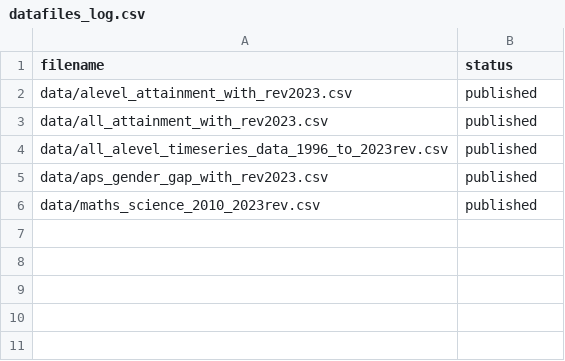
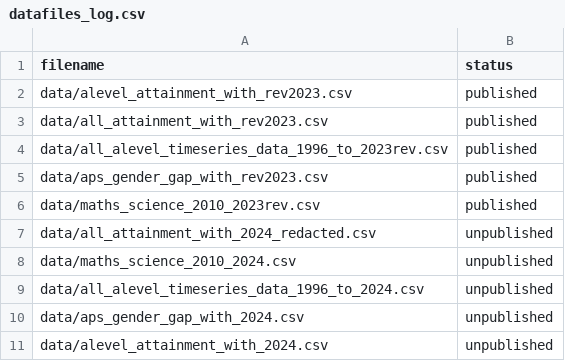
Before and after one commit to dfe-analytical-services/ks5-timeseries-attainment-and-single-year-entries, a CSV file: datafiles_log.csv, drawn as a sheet.

```diff
--- a/datafiles_log.csv
+++ b/datafiles_log.csv
@@ -6 +6,6 @@ data/aps_gender_gap_with_rev2023.csv,published
 data/maths_science_2010_2023rev.csv,published
+data/all_attainment_with_2024_redacted.csv,unpublished
+data/maths_science_2010_2024.csv,unpublished
+data/all_alevel_timeseries_data_1996_to_2024.csv,unpublished
+data/aps_gender_gap_with_2024.csv,unpublished
+data/alevel_attainment_with_2024.csv,unpublished
```
Also changed, not shown: 3 other files.
